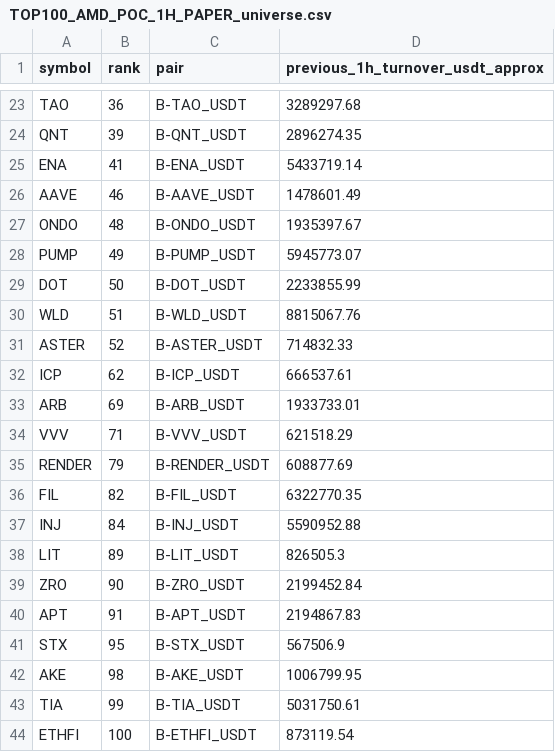
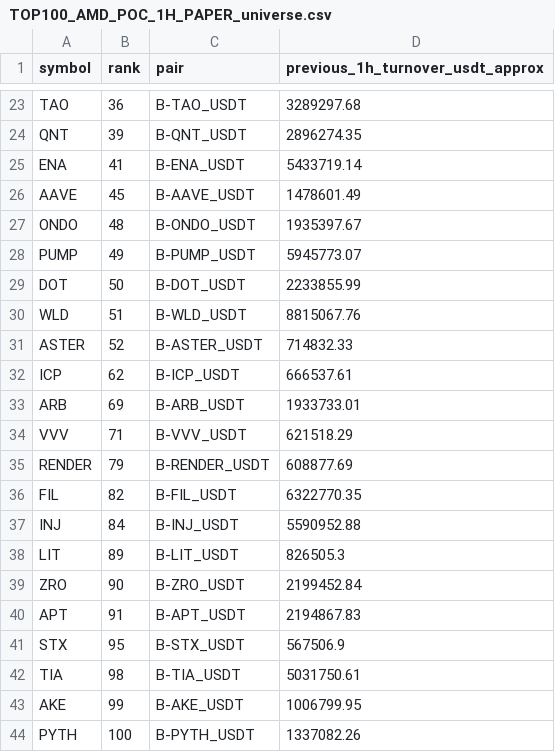
Before and after one commit to jharajesh1210/crypto-early-scanner, a CSV file: TOP100_AMD_POC_1H_PAPER_universe.csv, drawn as a sheet; only a part is shown, gaps mark what is left out.

```diff
--- a/TOP100_AMD_POC_1H_PAPER_universe.csv
+++ b/TOP100_AMD_POC_1H_PAPER_universe.csv
@@ -25,3 +25,3 @@ QNT,39,B-QNT_USDT,2896274.35
 ENA,41,B-ENA_USDT,5433719.14
-AAVE,46,B-AAVE_USDT,1478601.49
+AAVE,45,B-AAVE_USDT,1478601.49
 ONDO,48,B-ONDO_USDT,1935397.67
@@ -41,4 +41,4 @@ APT,91,B-APT_USDT,2194867.83
 STX,95,B-STX_USDT,567506.9
-AKE,98,B-AKE_USDT,1006799.95
-TIA,99,B-TIA_USDT,5031750.61
-ETHFI,100,B-ETHFI_USDT,873119.54
+TIA,98,B-TIA_USDT,5031750.61
+AKE,99,B-AKE_USDT,1006799.95
+PYTH,100,B-PYTH_USDT,1337082.26
```
Also changed, not shown: 1 other file.
